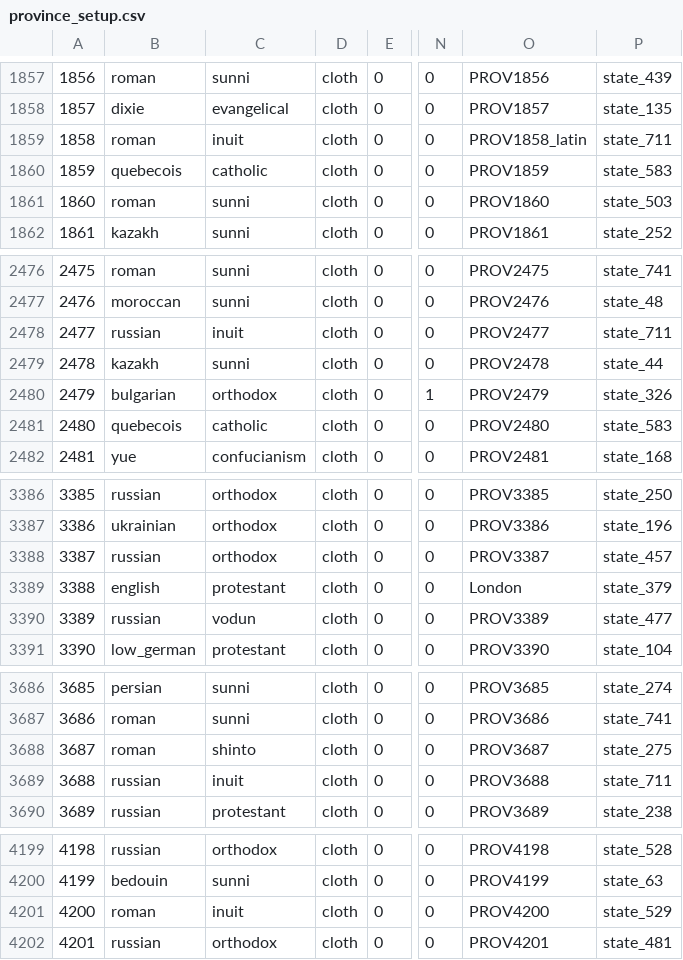
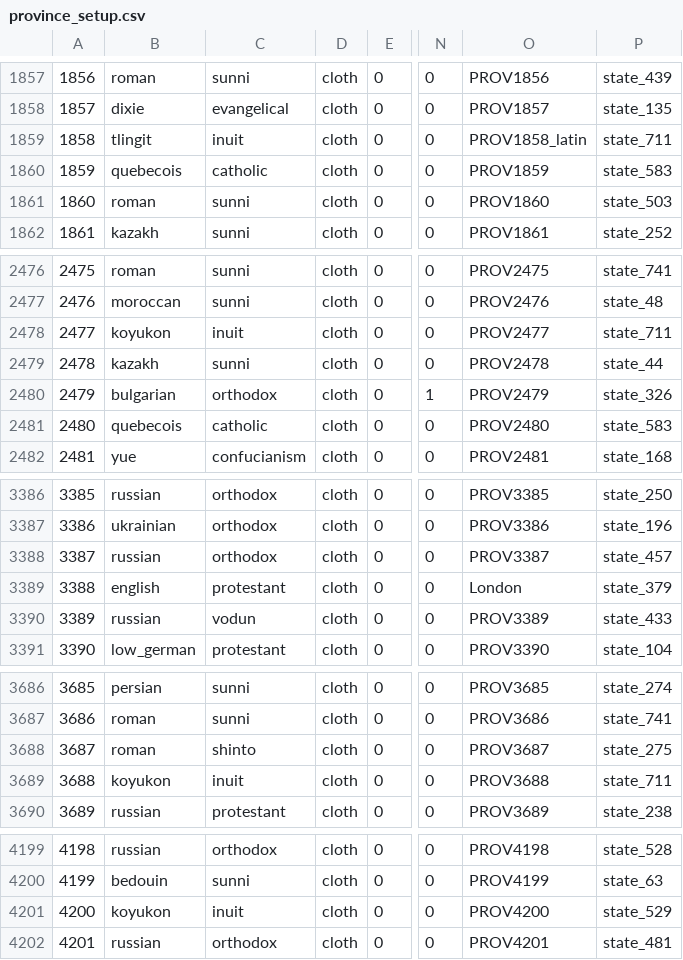
Before and after one commit to sobisonator/imp19c, a CSV file: common/province_setup.csv, drawn as a sheet; only a part is shown, gaps mark what is left out; the diff covers the shown part only; the diff names each change by its address in the sheet, - before the commit and + after, or states it on an @@ line.

```diff
--- a/common/province_setup.csv
+++ b/common/province_setup.csv
-B1859: roman
+B1859: tlingit
-B2478: russian
+B2478: koyukon
-P3390: state_477
+P3390: state_433
-B3689: russian
+B3689: koyukon
-B4201: roman
+B4201: koyukon
```
Also changed, not shown: 19 edited cells elsewhere in this file, 9 other files.
